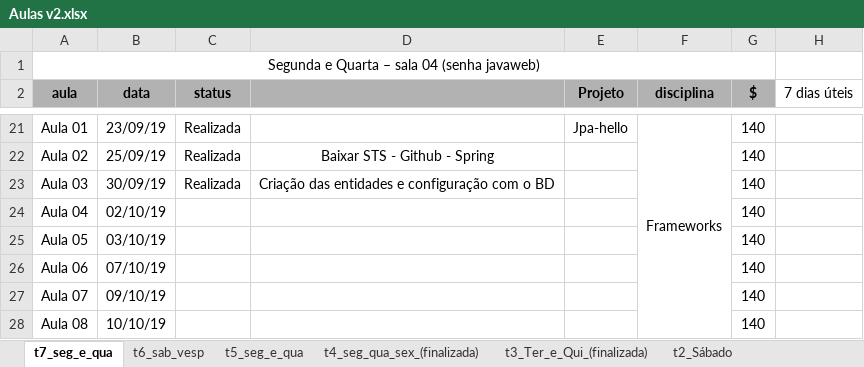
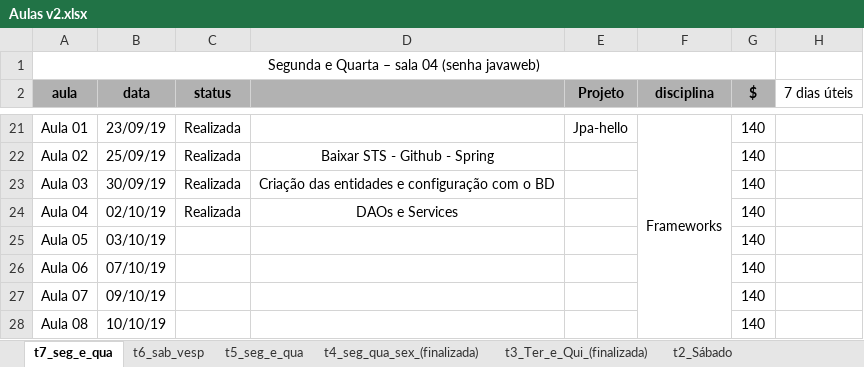
Before and after one commit to FabioDevGomes/aulas-3way, an Excel workbook: Cronograma aulas/Aulas v2.xlsx, sheet t7_seg_e_qua, drawn as a sheet; only a part is shown, gaps mark what is left out; values as stored, in another font and other column widths than the file's, no borders; the diff names each change by its address in the sheet, - before the commit and + after, or states it on an @@ line.

```diff
--- a/Cronograma aulas/Aulas v2.xlsx (sheet t7_seg_e_qua)
+++ b/Cronograma aulas/Aulas v2.xlsx (sheet t7_seg_e_qua)
-C24 (status): (empty)
+C24 (status): Realizada
-D24: (empty)
+D24: DAOs e Services
```
Also changed, not shown: charts or pictures, 1 other file.
